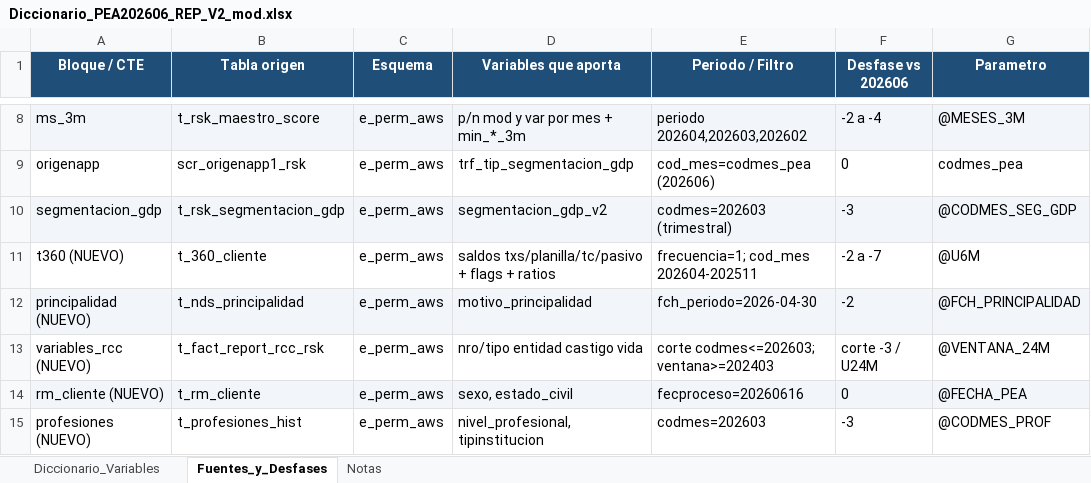
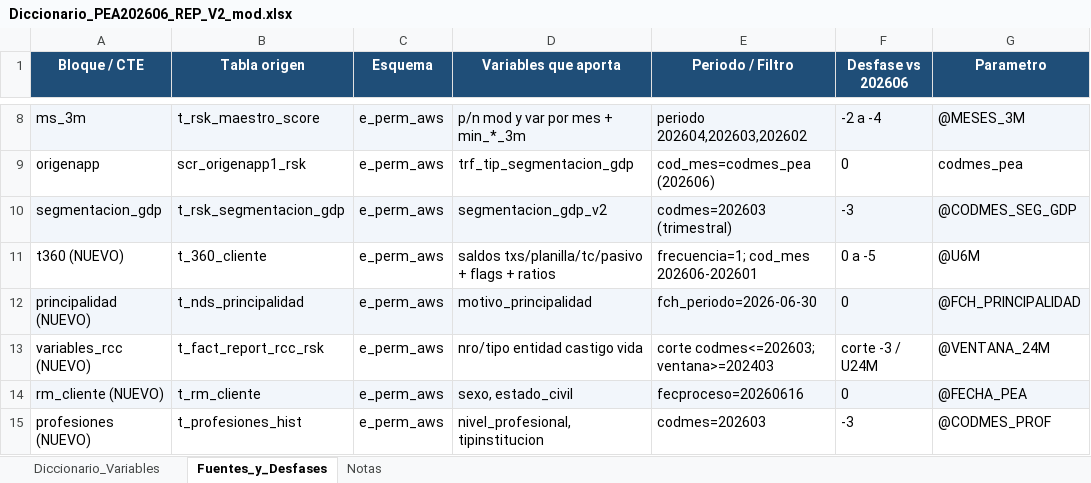
Before and after one commit to KARL961709/Controling, an Excel workbook: Diccionario_PEA202606_REP_V2_mod.xlsx, sheet Fuentes_y_Desfases, drawn as a sheet; only a part is shown, gaps mark what is left out; values as stored, in another font and other column widths than the file's, no borders; the diff names each change by its address in the sheet, - before the commit and + after, or states it on an @@ line.

```diff
--- a/Diccionario_PEA202606_REP_V2_mod.xlsx (sheet Fuentes_y_Desfases)
+++ b/Diccionario_PEA202606_REP_V2_mod.xlsx (sheet Fuentes_y_Desfases)
-E11 (Periodo / Filtro): frecuencia=1; cod_mes 202604-202511
+E11 (Periodo / Filtro): frecuencia=1; cod_mes 202606-202601
-F11 (Desfase vs 202606): -2 a -7
+F11 (Desfase vs 202606): 0 a -5
-E12 (Periodo / Filtro): fch_periodo=2026-04-30
+E12 (Periodo / Filtro): fch_periodo=2026-06-30
-F12 (Desfase vs 202606): -2
+F12 (Desfase vs 202606): 0
```
Also changed, not shown: sheet Diccionario_Variables, sheet Notas, 2 other files.
